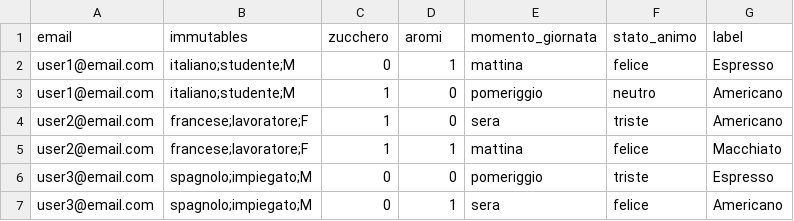
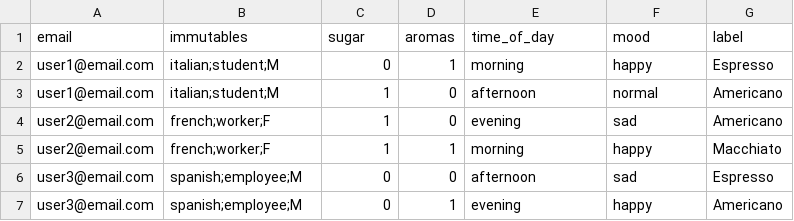
Before and after one commit to francomano/CoffeeCraft, a CSV file: server/rec_sys_coffee/users_data.csv, drawn as a sheet.

Commit message:
translated italian words to english

```diff
--- a/server/rec_sys_coffee/users_data.csv
+++ b/server/rec_sys_coffee/users_data.csv
@@ -1,7 +1,7 @@
-email,immutables,zucchero,aromi,momento_giornata,stato_animo,label
-user1@email.com,italiano;studente;M,0,1,mattina,felice,Espresso
-user1@email.com,italiano;studente;M,1,0,pomeriggio,neutro,Americano
-user2@email.com,francese;lavoratore;F,1,0,sera,triste,Americano
-user2@email.com,francese;lavoratore;F,1,1,mattina,felice,Macchiato
-user3@email.com,spagnolo;impiegato;M,0,0,pomeriggio,triste,Espresso
-user3@email.com,spagnolo;impiegato;M,0,1,sera,felice,Americano
+email,immutables,sugar,aromas,time_of_day,mood,label
+user1@email.com,italian;student;M,0,1,morning,happy,Espresso
+user1@email.com,italian;student;M,1,0,afternoon,normal,Americano
+user2@email.com,french;worker;F,1,0,evening,sad,Americano
+user2@email.com,french;worker;F,1,1,morning,happy,Macchiato
+user3@email.com,spanish;employee;M,0,0,afternoon,sad,Espresso
+user3@email.com,spanish;employee;M,0,1,evening,happy,Americano
```
Also changed, not shown: 2 other files.
